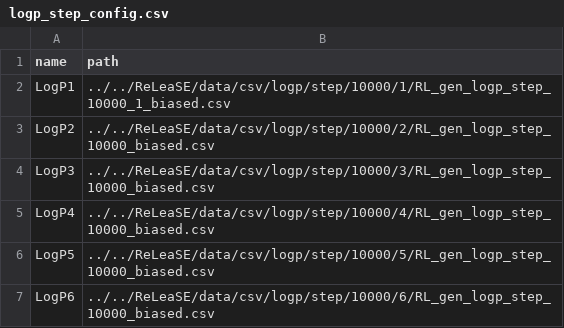
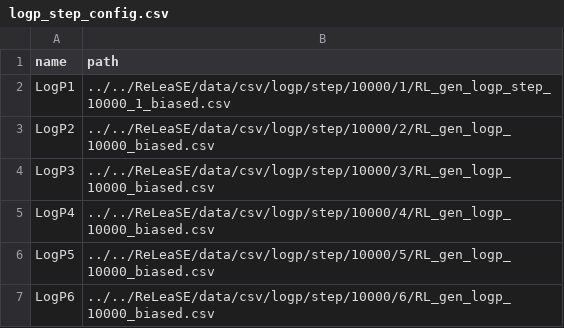
Before and after one commit to m-mokaya/moses, a CSV file: scripts/dist_configs/logp_step_config.csv, drawn as a sheet.

Commit message:
fix4

```diff
--- a/scripts/dist_configs/logp_step_config.csv
+++ b/scripts/dist_configs/logp_step_config.csv
@@ -2,6 +2,6 @@ name,path
 LogP1,../../ReLeaSE/data/csv/logp/step/10000/1/RL_gen_logp_step_10000_1_biased.csv
-LogP2,../../ReLeaSE/data/csv/logp/step/10000/2/RL_gen_logp_step_10000_biased.csv
-LogP3,../../ReLeaSE/data/csv/logp/step/10000/3/RL_gen_logp_step_10000_biased.csv
-LogP4,../../ReLeaSE/data/csv/logp/step/10000/4/RL_gen_logp_step_10000_biased.csv
-LogP5,../../ReLeaSE/data/csv/logp/step/10000/5/RL_gen_logp_step_10000_biased.csv
-LogP6,../../ReLeaSE/data/csv/logp/step/10000/6/RL_gen_logp_step_10000_biased.csv
+LogP2,../../ReLeaSE/data/csv/logp/step/10000/2/RL_gen_logp_10000_biased.csv
+LogP3,../../ReLeaSE/data/csv/logp/step/10000/3/RL_gen_logp_10000_biased.csv
+LogP4,../../ReLeaSE/data/csv/logp/step/10000/4/RL_gen_logp_10000_biased.csv
+LogP5,../../ReLeaSE/data/csv/logp/step/10000/5/RL_gen_logp_10000_biased.csv
+LogP6,../../ReLeaSE/data/csv/logp/step/10000/6/RL_gen_logp_10000_biased.csv
```
